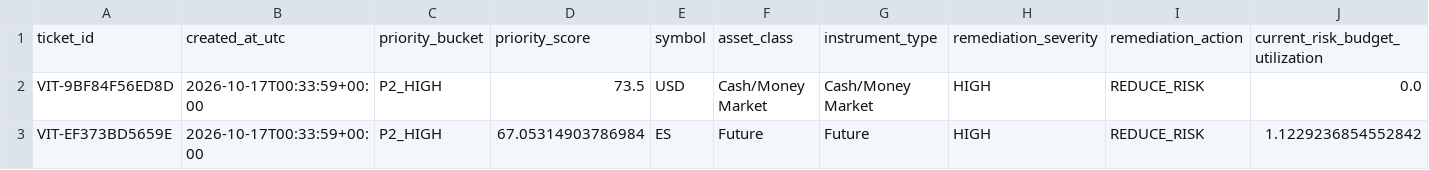
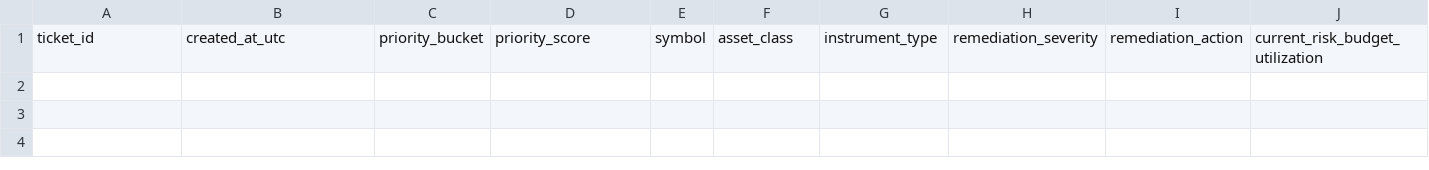
Before and after one commit to Agunp1/AI-Financial-Analyst, a CSV file: day70_approval_queue.csv, drawn as a sheet; only a part is shown; rows hold the shown columns only; the diff names each change by its address in the sheet, - before the commit and + after, or states it on an @@ line.

```diff
--- a/day70_approval_queue.csv
+++ b/day70_approval_queue.csv
-row 2: VIT-9BF84F56ED8D | 2026-10-17T00:33:59+00:00 | P2_HIGH | 73.5 | USD | Cash/Money Market | Cash/Money Market | HIGH | REDUCE_RISK | 0.0
-row 3: VIT-EF373BD5659E | 2026-10-17T00:33:59+00:00 | P2_HIGH | 67.05314903786984 | ES | Future | Future | HIGH | REDUCE_RISK | 1.1229236854552842
```
Also changed, not shown: day67_instrument_risk_monitor.csv, day67_risk_alerts.csv, 26 other files.
